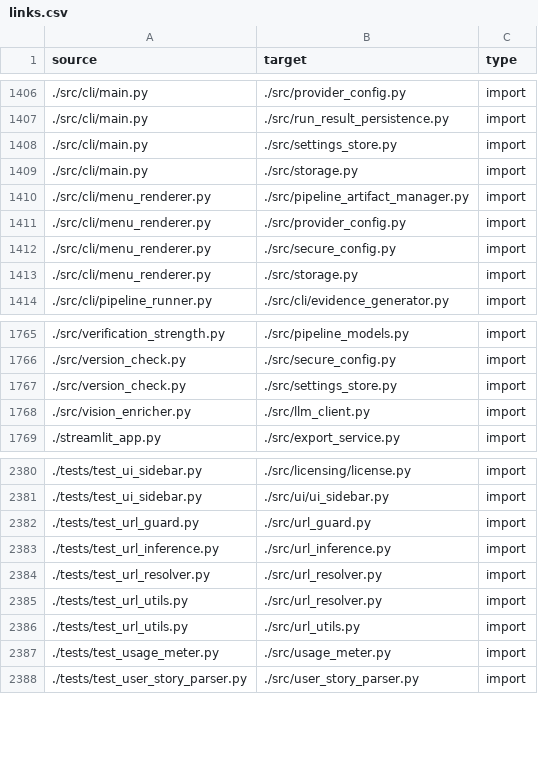
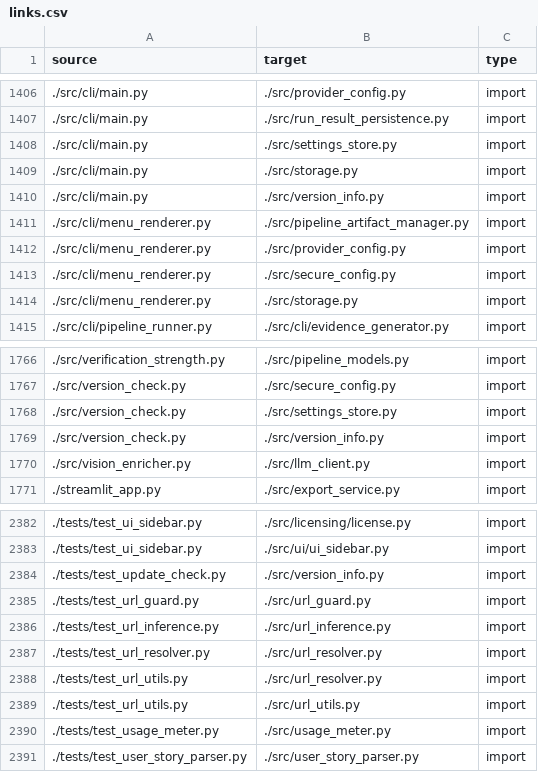
Before and after one commit to tancat-ai/tancat, a CSV file: docs/links.csv, drawn as a sheet; only a part is shown, gaps mark what is left out.

Commit message:
fix(release): one version answer, the licence line, and a guard that names the real mismatch (j-0313 review)
1. The source-run fallback was a hardcoded 0.1.0 in two places, so a checkout
   printed 0.1.0 and the update check then reported '1.0.0 is available' against
   its own tree. src/version_info.py is now the one answer: installed metadata,
   else [project].version from the checkout, else 'unknown' - and an unknown
   version is never compared as older, so it cannot invent a notice. Both callers
   (tancat --version, version_check.current_version) use it.

2. LICENSE:9 said 'TanCat version 0.1.0 or later' -> now 1.0.0. The landing badge
   said tancat-0.1.0 -> now tancat-1.0.0, and the landing assets were regenerated
   for the changed page. Grep across src/, LICENSE, landing/, scripts/, docs/user,
   docs/implementation and the workflows finds no other live version literal: the
   remaining '0.1.0' strings are four comments that explain this very bug, and
   historical records (CHANGELOG, BACKLOG, docs/reviews, docs/specs) that describe
   the past and must not be rewritten.

3. The artefact test SKIPPED when uv could not build; a skipped guard is not a
   guard. It now FAILS with the build's stderr, which is visible in CI - the repo
   builds with uv everywhere, so a build that cannot run here is a real failure.

4. Guard 1 led with the wrong half on a stale tag. It now names the actual
   mismatch: 'the tag is stale: tag v0.9.0 is older than [project].version 1.0.0
   ... Re-tag the release commit as v1.0.0.' (and the other way round when the
   version was never bumped).

Tests: release guards 12 (incl. the stale-tag message), update-check 27 (incl. a
source run reporting the same version as the built wheel, and unknown-never-older),
release workflows 7.

```diff
--- a/docs/links.csv
+++ b/docs/links.csv
@@ -1409,2 +1409,3 @@ source,target,type
 ./src/cli/main.py,./src/storage.py,import
+./src/cli/main.py,./src/version_info.py,import
 ./src/cli/menu_renderer.py,./src/pipeline_artifact_manager.py,import
@@ -1767,2 +1768,3 @@ source,target,type
 ./src/version_check.py,./src/settings_store.py,import
+./src/version_check.py,./src/version_info.py,import
 ./src/vision_enricher.py,./src/llm_client.py,import
@@ -2381,2 +2383,3 @@ source,target,type
 ./tests/test_ui_sidebar.py,./src/ui/ui_sidebar.py,import
+./tests/test_update_check.py,./src/version_info.py,import
 ./tests/test_url_guard.py,./src/url_guard.py,import
```
Also changed, not shown: docs/nodes.csv, 13 other files.
